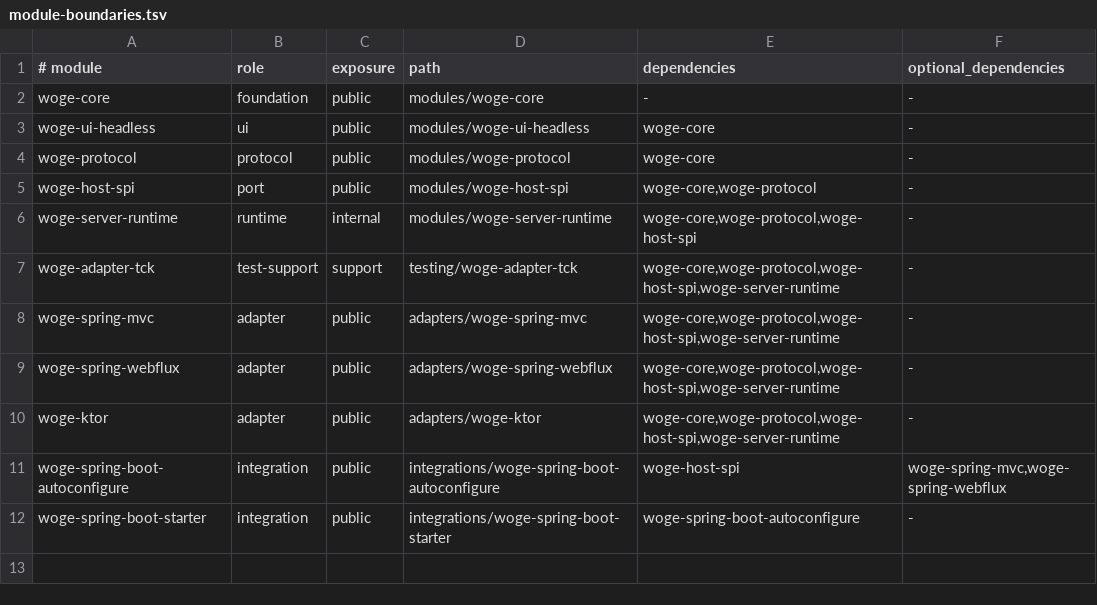
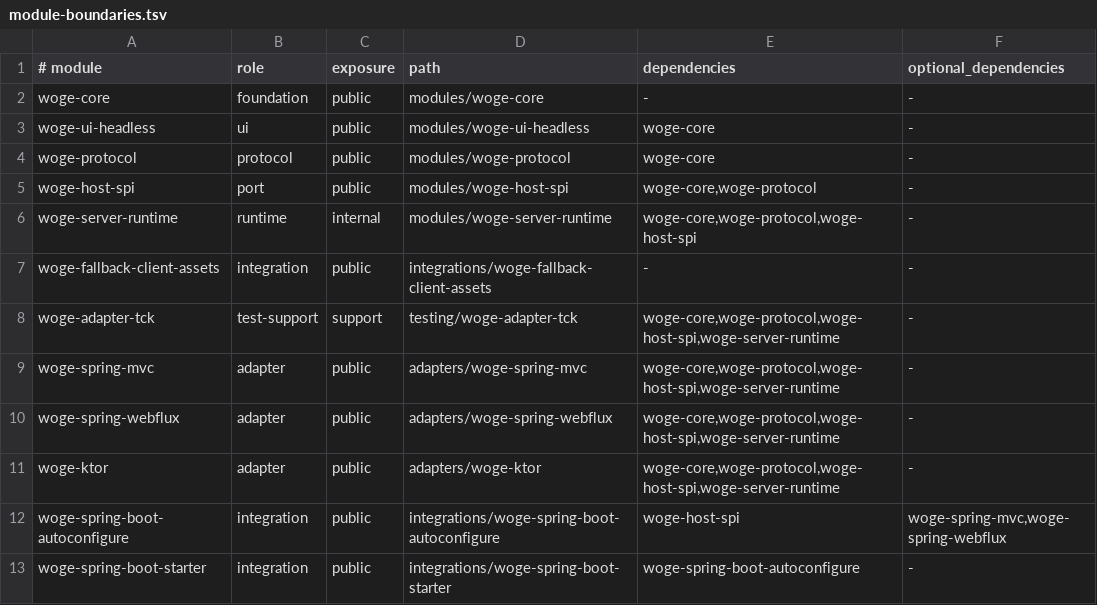
Before and after one commit to christian-draeger/woge, a TSV file: config/architecture/module-boundaries.tsv, drawn as a sheet.

Commit message:
feat: publish fallback client artifacts (#157)

```diff
--- a/config/architecture/module-boundaries.tsv
+++ b/config/architecture/module-boundaries.tsv
@@ -6,2 +6,3 @@ woge-host-spi	port	public	modules/woge-host-spi	woge-core,woge-protocol	-
 woge-server-runtime	runtime	internal	modules/woge-server-runtime	woge-core,woge-protocol,woge-host-spi	-
+woge-fallback-client-assets	integration	public	integrations/woge-fallback-client-assets	-	-
 woge-adapter-tck	test-support	support	testing/woge-adapter-tck	woge-core,woge-protocol,woge-host-spi,woge-server-runtime	-
```
Also changed, not shown: 30 other files.
